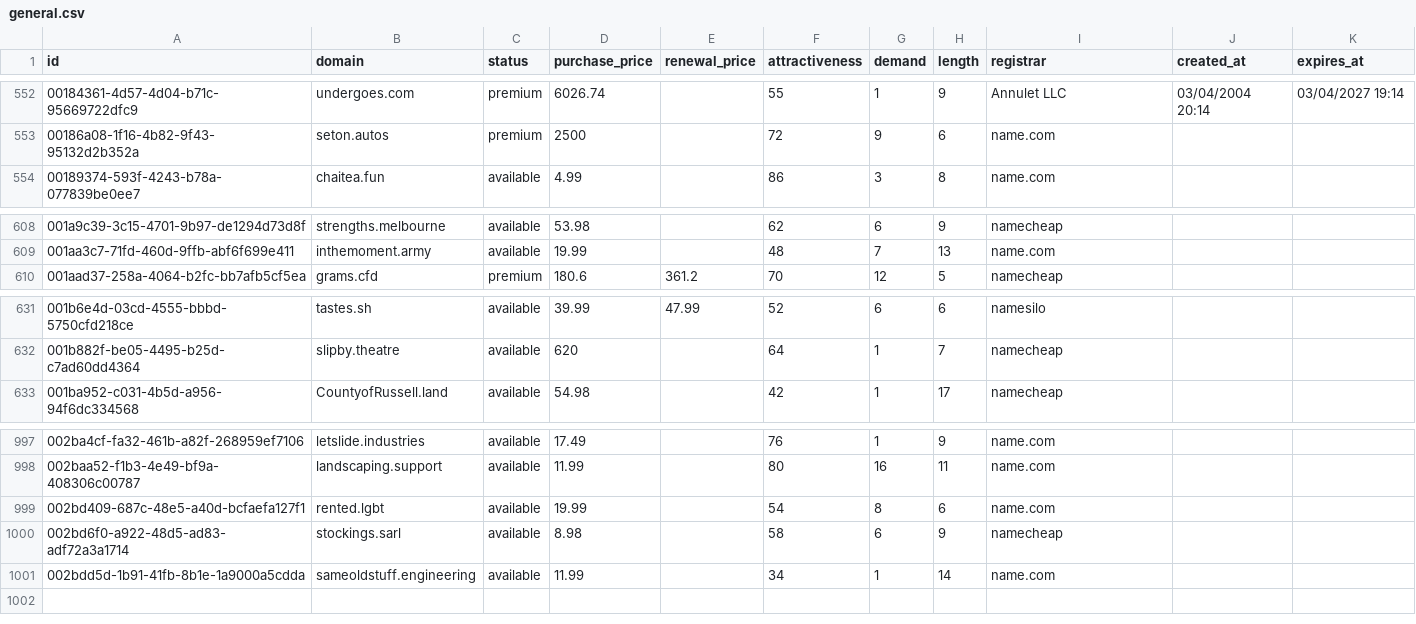
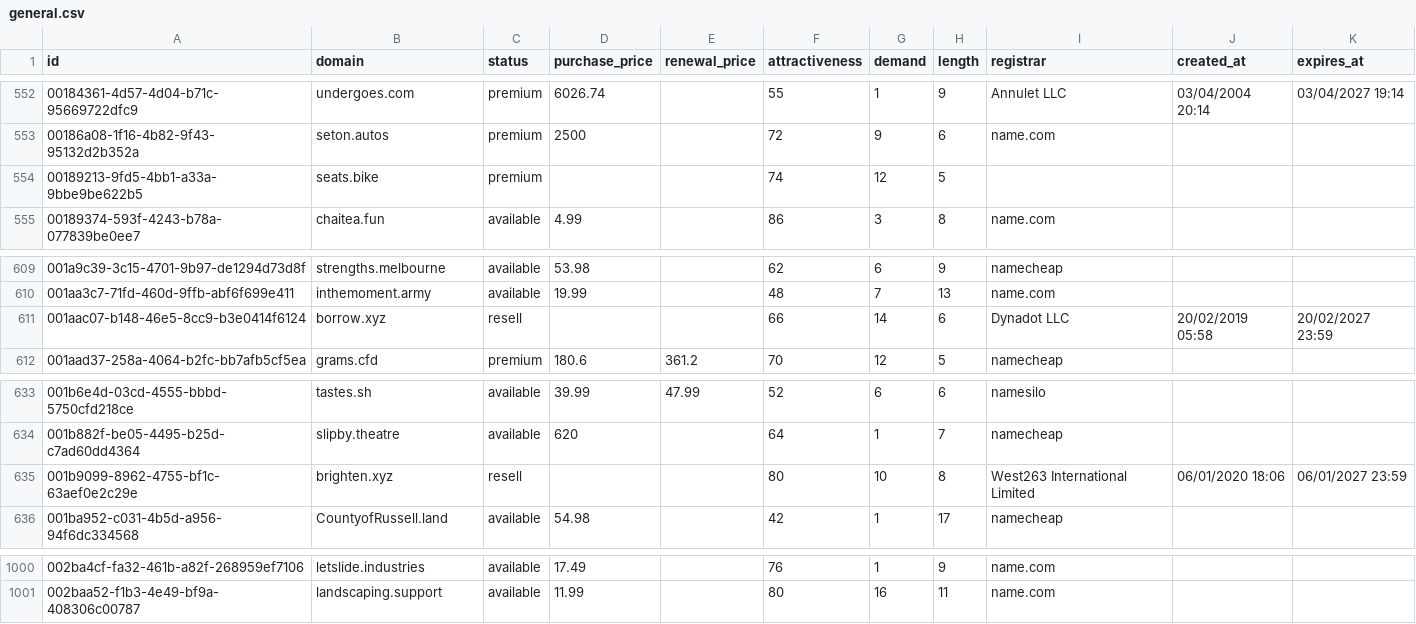
Before and after one commit to UniqueDomains/general-oneword-domains, a CSV file: general.csv, drawn as a sheet; only a part is shown, gaps mark what is left out; removed rows and columns are numbered as before the commit, all else as after; the diff names each change by its address in the sheet, - before the commit and + after, or states it on an @@ line.

Commit message:
Domains update

```diff
--- a/general.csv
+++ b/general.csv
+row 554: 00189213-9fd5-4bb1-a33a-9bbe9be622b5 | seats.bike | premium |  |  | 74 | 12 | 5
+row 611: 001aac07-b148-46e5-8cc9-b3e0414f6124 | borrow.xyz | resell |  |  | 66 | 14 | 6 | Dynadot LLC | 20/02/2019 05:58 | 20/02/2027 23:59
+row 635: 001b9099-8962-4755-bf1c-63aef0e2c29e | brighten.xyz | resell |  |  | 80 | 10 | 8 | West263 International Limited | 06/01/2020 18:06 | 06/01/2027 23:59
-row 999: 002bd409-687c-48e5-a40d-bcfaefa127f1 | rented.lgbt | available | 19.99 |  | 54 | 8 | 6 | name.com
-row 1000: 002bd6f0-a922-48d5-ad83-adf72a3a1714 | stockings.sarl | available | 8.98 |  | 58 | 6 | 9 | namecheap
-row 1001: 002bdd5d-1b91-41fb-8b1e-1a9000a5cdda | sameoldstuff.engineering | available | 11.99 |  | 34 | 1 | 14 | name.com
```
Also changed, not shown: 4 other files.
